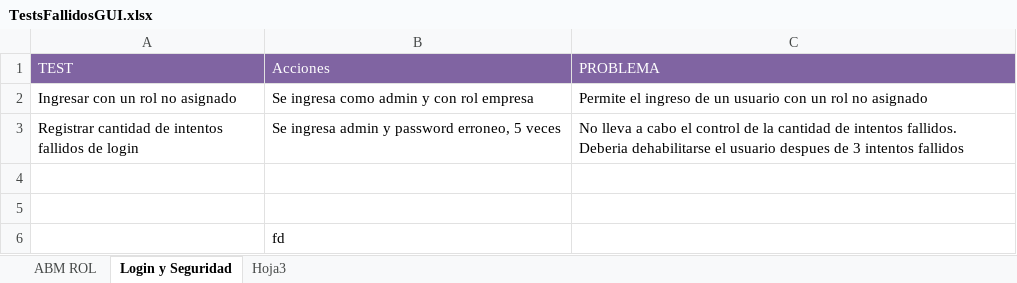
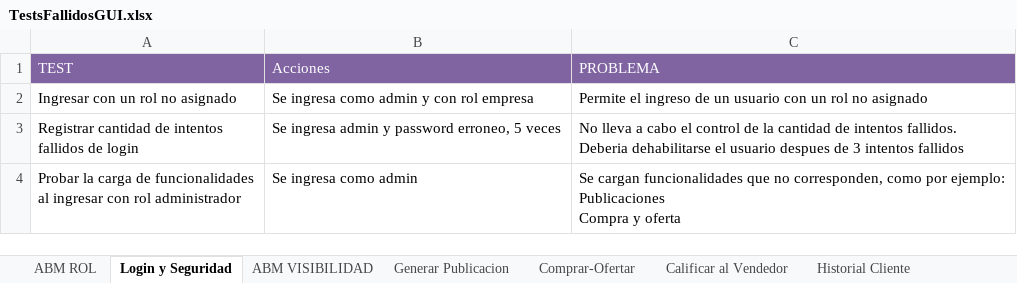
Before and after one commit to jorgemtnz/gestionDatos2016, an Excel workbook: 002.Desarrollo/data/TestsFallidosGUI.xlsx, sheet Login y Seguridad, drawn as a sheet; values as stored, in another font and other column widths than the file's, no borders; removed rows and columns are numbered as before the commit, all else as after; ↵ is a line break in a cell; the diff names each change by its address in the sheet, - before the commit and + after, or states it on an @@ line.

```diff
--- a/002.Desarrollo/data/TestsFallidosGUI.xlsx (sheet Login y Seguridad)
+++ b/002.Desarrollo/data/TestsFallidosGUI.xlsx (sheet Login y Seguridad)
-sheet tab: Hoja3
+sheet tab: ABM VISIBILIDAD
+sheet tab: Generar Publicacion
+sheet tab: Comprar-Ofertar
+sheet tab: Calificar al Vendedor
+sheet tab: Historial Cliente
-row 4: (empty)
+row 4: Probar la carga de funcionalidades ↵ al ingresar con rol administrador | Se ingresa como admin | Se cargan funcionalidades que no corresponden, como por ejemplo: ↵ Publicaciones ↵ Compra y oferta
-row 5: (empty)
-row 6:  | fd
```
Also changed, not shown: sheet ABM ROL, sheet ABM VISIBILIDAD.
